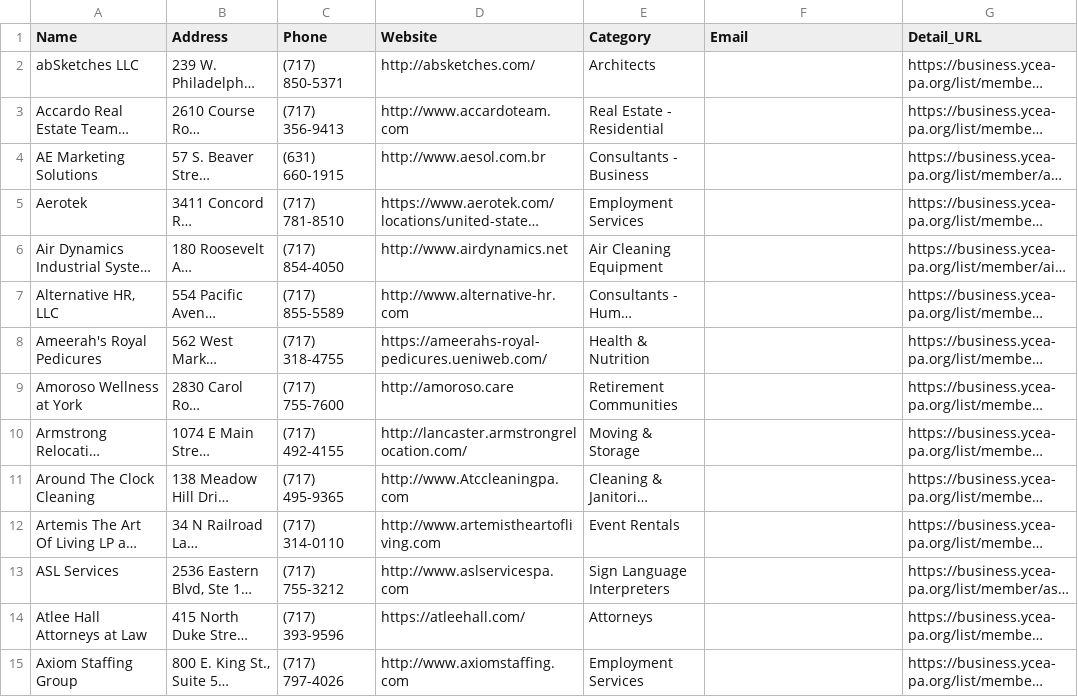
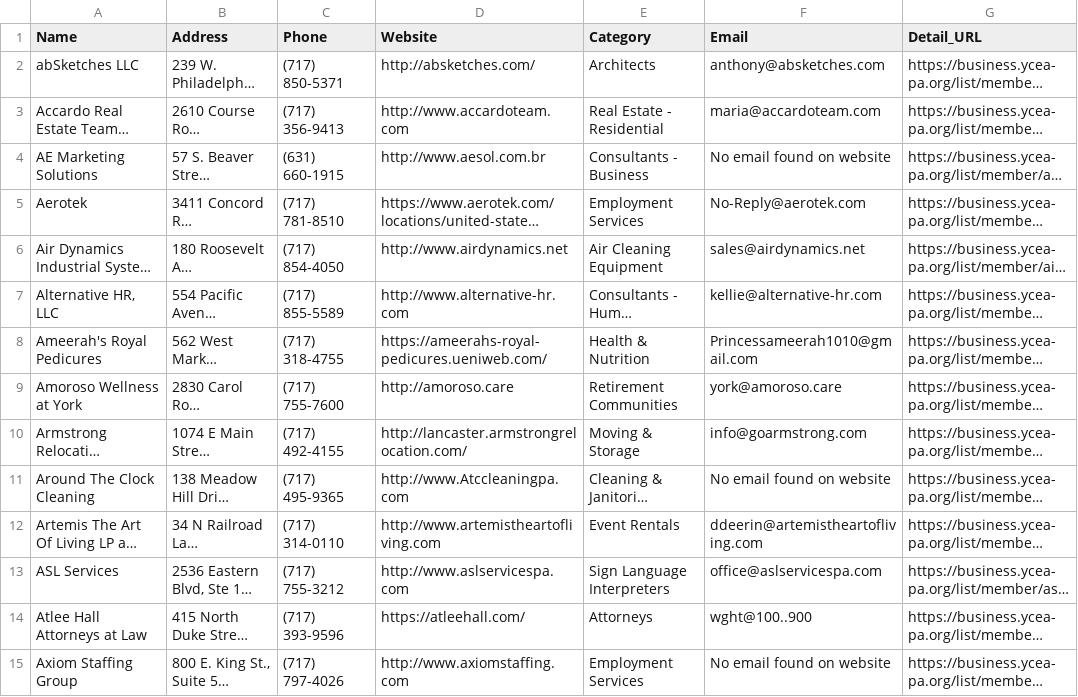
Before and after one commit to julianacholder/business_scraping, a CSV file: ycea_business_directory_updated_emails.csv, drawn as a sheet; only a part is shown; long unchanged cells end in …; the diff covers the shown part only; the diff names each change by its address in the sheet, - before the commit and + after, or states it on an @@ line.

```diff
--- a/ycea_business_directory_updated_emails.csv
+++ b/ycea_business_directory_updated_emails.csv
-F2 (Email): (empty)
+F2 (Email): anthony@absketches.com
-F3 (Email): (empty)
+F3 (Email): maria@accardoteam.com
-F4 (Email): (empty)
+F4 (Email): No email found on website
-F5 (Email): (empty)
+F5 (Email): No-Reply@aerotek.com
-F6 (Email): (empty)
+F6 (Email): sales@airdynamics.net
-F7 (Email): (empty)
+F7 (Email): kellie@alternative-hr.com
-F8 (Email): (empty)
+F8 (Email): Princessameerah1010@gmail.com
-F9 (Email): (empty)
+F9 (Email): york@amoroso.care
-F10 (Email): (empty)
+F10 (Email): info@goarmstrong.com
-F11 (Email): (empty)
+F11 (Email): No email found on website
-F12 (Email): (empty)
+F12 (Email): ddeerin@artemistheartofliving.com
-F13 (Email): (empty)
+F13 (Email): office@aslservicespa.com
-F14 (Email): (empty)
+F14 (Email): wght@100..900
-F15 (Email): (empty)
+F15 (Email): No email found on website
```
Also changed, not shown: 145 edited cells elsewhere in this file, 1 other file.
